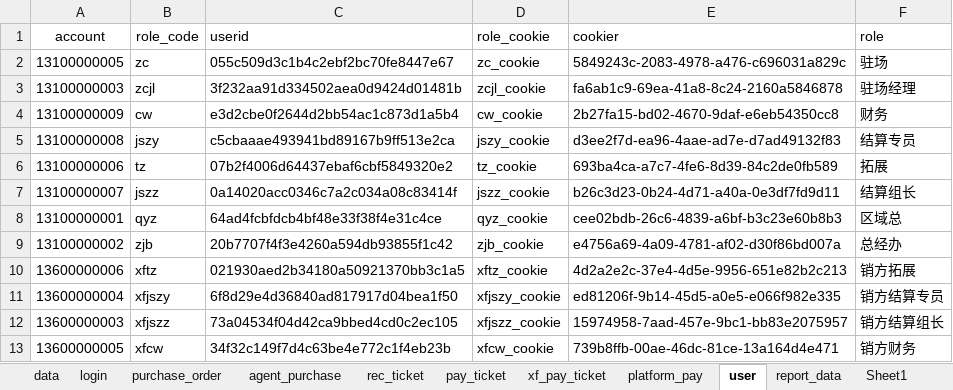
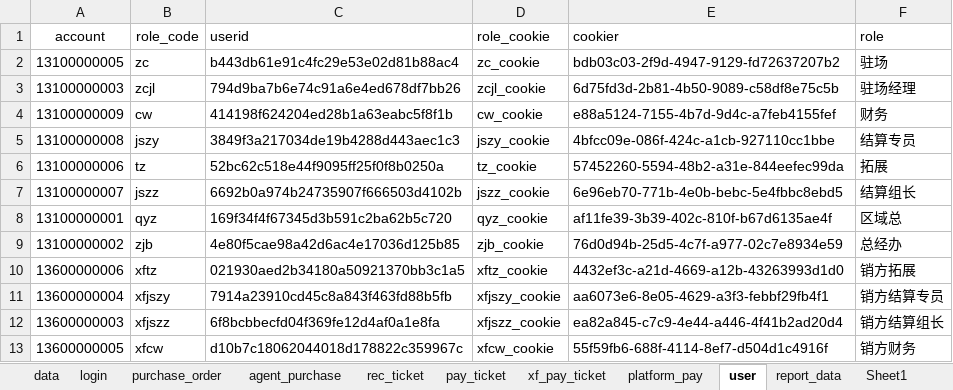
Before and after one commit to xiaoweijun/wy_purchase_order, an Excel workbook: test_data/purchase.xlsx, sheet user, drawn as a sheet; values as stored, in another font and other column widths than the file's, no borders; the diff names each change by its address in the sheet, - before the commit and + after, or states it on an @@ line.

```diff
--- a/test_data/purchase.xlsx (sheet user)
+++ b/test_data/purchase.xlsx (sheet user)
-C2 (userid): 055c509d3c1b4c2ebf2bc70fe8447e67
+C2 (userid): b443db61e91c4fc29e53e02d81b88ac4
-E2 (cookier): 5849243c-2083-4978-a476-c696031a829c
+E2 (cookier): bdb03c03-2f9d-4947-9129-fd72637207b2
-C3 (userid): 3f232aa91d334502aea0d9424d01481b
+C3 (userid): 794d9ba7b6e74c91a6e4ed678df7bb26
-E3 (cookier): fa6ab1c9-69ea-41a8-8c24-2160a5846878
+E3 (cookier): 6d75fd3d-2b81-4b50-9089-c58df8e75c5b
-C4 (userid): e3d2cbe0f2644d2bb54ac1c873d1a5b4
+C4 (userid): 414198f624204ed28b1a63eabc5f8f1b
-E4 (cookier): 2b27fa15-bd02-4670-9daf-e6eb54350cc8
+E4 (cookier): e88a5124-7155-4b7d-9d4c-a7feb4155fef
-C5 (userid): c5cbaaae493941bd89167b9ff513e2ca
+C5 (userid): 3849f3a217034de19b4288d443aec1c3
-E5 (cookier): d3ee2f7d-ea96-4aae-ad7e-d7ad49132f83
+E5 (cookier): 4bfcc09e-086f-424c-a1cb-927110cc1bbe
-C6 (userid): 07b2f4006d64437ebaf6cbf5849320e2
+C6 (userid): 52bc62c518e44f9095ff25f0f8b0250a
-E6 (cookier): 693ba4ca-a7c7-4fe6-8d39-84c2de0fb589
+E6 (cookier): 57452260-5594-48b2-a31e-844eefec99da
-C7 (userid): 0a14020acc0346c7a2c034a08c83414f
+C7 (userid): 6692b0a974b24735907f666503d4102b
-E7 (cookier): b26c3d23-0b24-4d71-a40a-0e3df7fd9d11
+E7 (cookier): 6e96eb70-771b-4e0b-bebc-5e4fbbc8ebd5
-C8 (userid): 64ad4fcbfdcb4bf48e33f38f4e31c4ce
+C8 (userid): 169f34f4f67345d3b591c2ba62b5c720
-E8 (cookier): cee02bdb-26c6-4839-a6bf-b3c23e60b8b3
+E8 (cookier): af11fe39-3b39-402c-810f-b67d6135ae4f
-C9 (userid): 20b7707f4f3e4260a594db93855f1c42
+C9 (userid): 4e80f5cae98a42d6ac4e17036d125b85
-E9 (cookier): e4756a69-4a09-4781-af02-d30f86bd007a
+E9 (cookier): 76d0d94b-25d5-4c7f-a977-02c7e8934e59
-E10 (cookier): 4d2a2e2c-37e4-4d5e-9956-651e82b2c213
+E10 (cookier): 4432ef3c-a21d-4669-a12b-43263993d1d0
-C11 (userid): 6f8d29e4d36840ad817917d04bea1f50
+C11 (userid): 7914a23910cd45c8a843f463fd88b5fb
-E11 (cookier): ed81206f-9b14-45d5-a0e5-e066f982e335
+E11 (cookier): aa6073e6-8e05-4629-a3f3-febbf29fb4f1
-C12 (userid): 73a04534f04d42ca9bbed4cd0c2ec105
+C12 (userid): 6f8bcbbecfd04f369fe12d4af0a1e8fa
-E12 (cookier): 15974958-7aad-457e-9bc1-bb83e2075957
+E12 (cookier): ea82a845-c7c9-4e44-a446-4f41b2ad20d4
-C13 (userid): 34f32c149f7d4c63be4e772c1f4eb23b
+C13 (userid): d10b7c18062044018d178822c359967c
-E13 (cookier): 739b8ffb-00ae-46dc-81ce-13a164d4e471
+E13 (cookier): 55f59fb6-688f-4114-8ef7-d504d1c4916f
```
Also changed, not shown: sheet agent_purchase, sheet pay_ticket, sheet report_data, sheet purchase_order, sheet xf_pay_ticket, sheet platform_pay, 1 more sheet, 4 other files.
